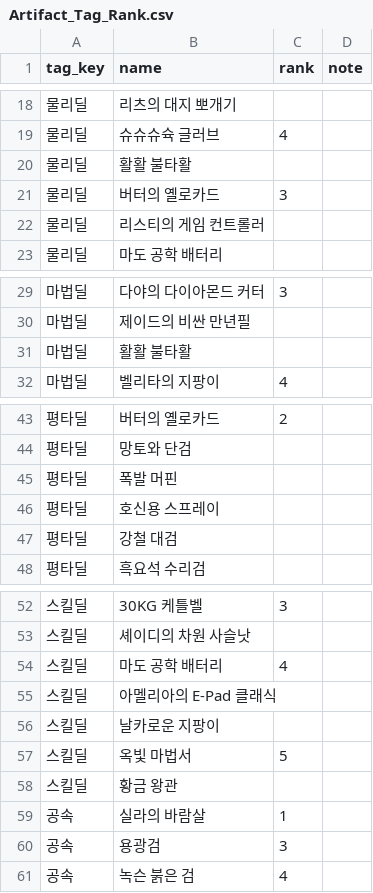
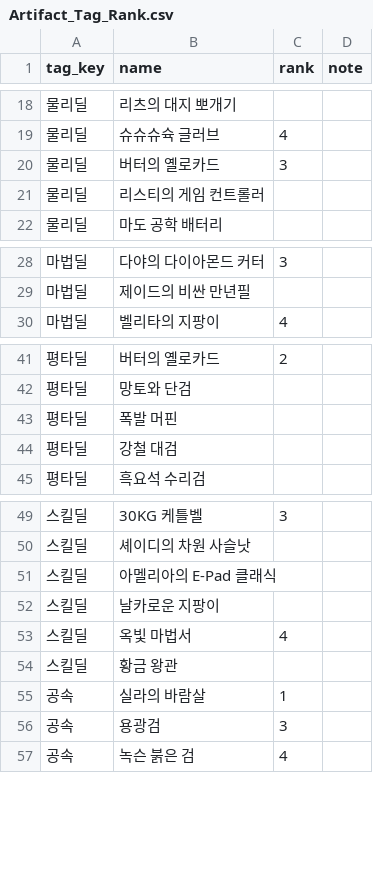
Before and after one commit to mediate1082/Trickal-Revive-Skill-Guide-Beta-0.8, a CSV file: data/Artifact_Tag_Rank.csv, drawn as a sheet; only a part is shown, gaps mark what is left out.

```diff
--- a/data/Artifact_Tag_Rank.csv
+++ b/data/Artifact_Tag_Rank.csv
@@ -19,3 +19,2 @@
 물리딜,슈슈슈슉 글러브,4,
-물리딜,활활 불타활,,
 물리딜,버터의 옐로카드,3,
@@ -30,3 +29,2 @@
 마법딜,제이드의 비싼 만년필,,
-마법딜,활활 불타활,,
 마법딜,벨리타의 지팡이,4,
@@ -45,3 +43,2 @@
 평타딜,폭발 머핀,,
-평타딜,호신용 스프레이,,
 평타딜,강철 대검,,
@@ -53,6 +50,5 @@
 스킬딜,셰이디의 차원 사슬낫,,
-스킬딜,마도 공학 배터리,4,
 스킬딜,아멜리아의 E-Pad 클래식,,
 스킬딜,날카로운 지팡이,,
-스킬딜,옥빛 마법서,5,
+스킬딜,옥빛 마법서,4,
 스킬딜,황금 왕관,,
```
Also changed, not shown: data/artifact_DB.csv, 1 other file.
